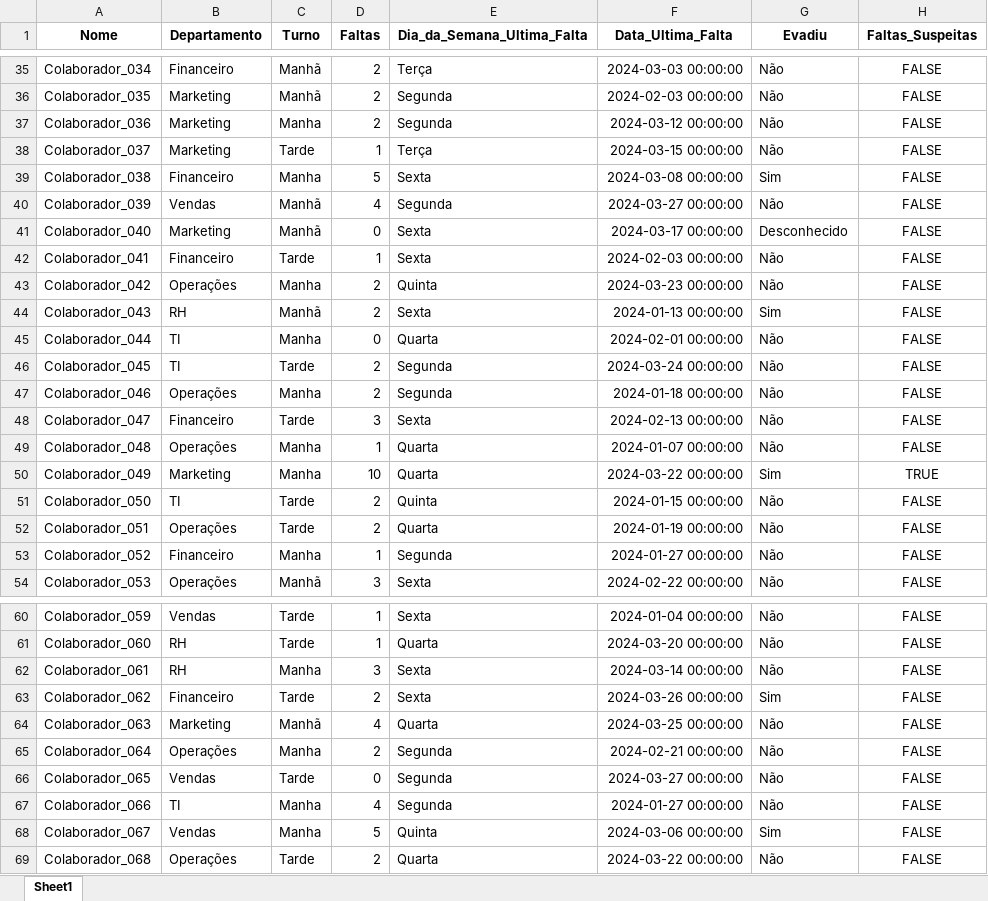
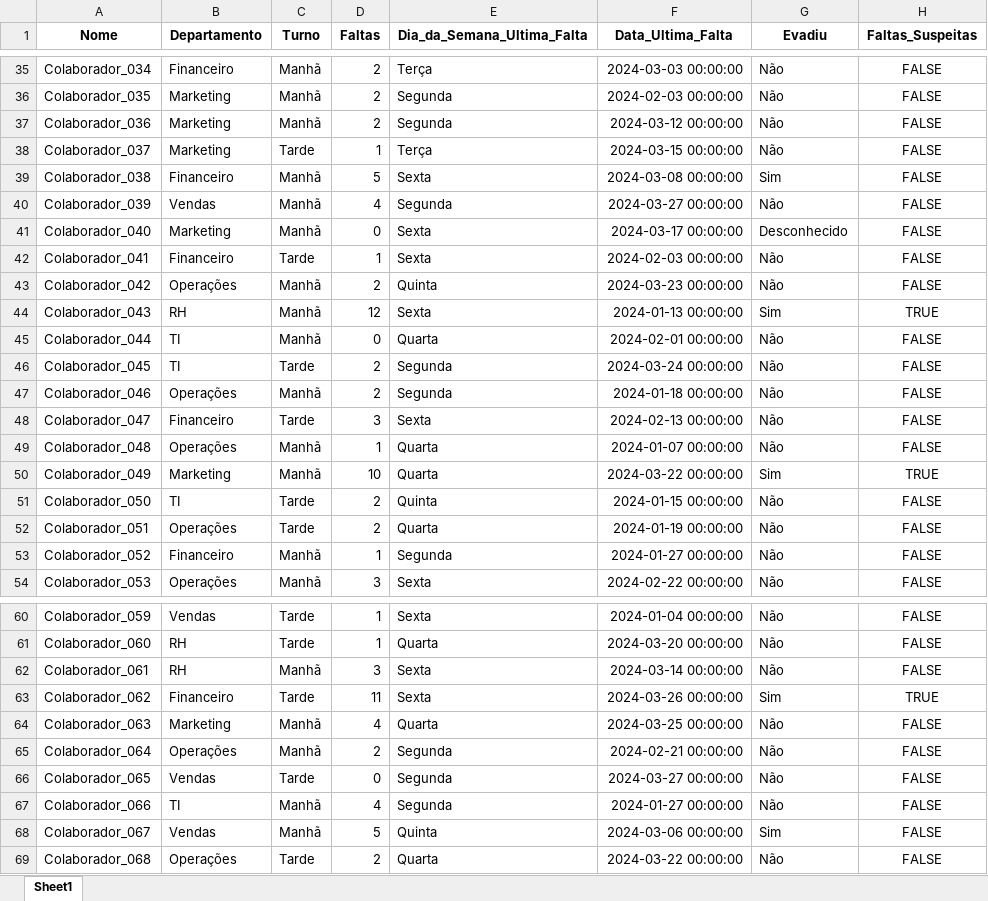
Before and after one commit to MarceloAC04/Dataframe, an Excel workbook: exercicios_extras/faltas_tratadas.xlsx, sheet Sheet1, drawn as a sheet; only a part is shown, gaps mark what is left out; values as stored, in another font and other column widths than the file's, no borders; the diff covers the shown part only; the diff names each change by its address in the sheet, - before the commit and + after, or states it on an @@ line.

```diff
--- a/exercicios_extras/faltas_tratadas.xlsx (sheet Sheet1)
+++ b/exercicios_extras/faltas_tratadas.xlsx (sheet Sheet1)
-C37 (Turno): Manha
+C37 (Turno): Manhã
-C39 (Turno): Manha
+C39 (Turno): Manhã
-C43 (Turno): Manha
+C43 (Turno): Manhã
-D44 (Faltas): 2
+D44 (Faltas): 12
-H44 (Faltas_Suspeitas): FALSE
+H44 (Faltas_Suspeitas): TRUE
-C45 (Turno): Manha
+C45 (Turno): Manhã
-C47 (Turno): Manha
+C47 (Turno): Manhã
-C49:C50 (Turno): Manha
+C49:C50 (Turno): Manhã
-C53 (Turno): Manha
+C53 (Turno): Manhã
-C62 (Turno): Manha
+C62 (Turno): Manhã
-D63 (Faltas): 2
+D63 (Faltas): 11
-H63 (Faltas_Suspeitas): FALSE
+H63 (Faltas_Suspeitas): TRUE
-C65 (Turno): Manha
+C65 (Turno): Manhã
-C67:C68 (Turno): Manha
+C67:C68 (Turno): Manhã
```
Also changed, not shown: 58 edited cells elsewhere in this sheet, 2 other files.
